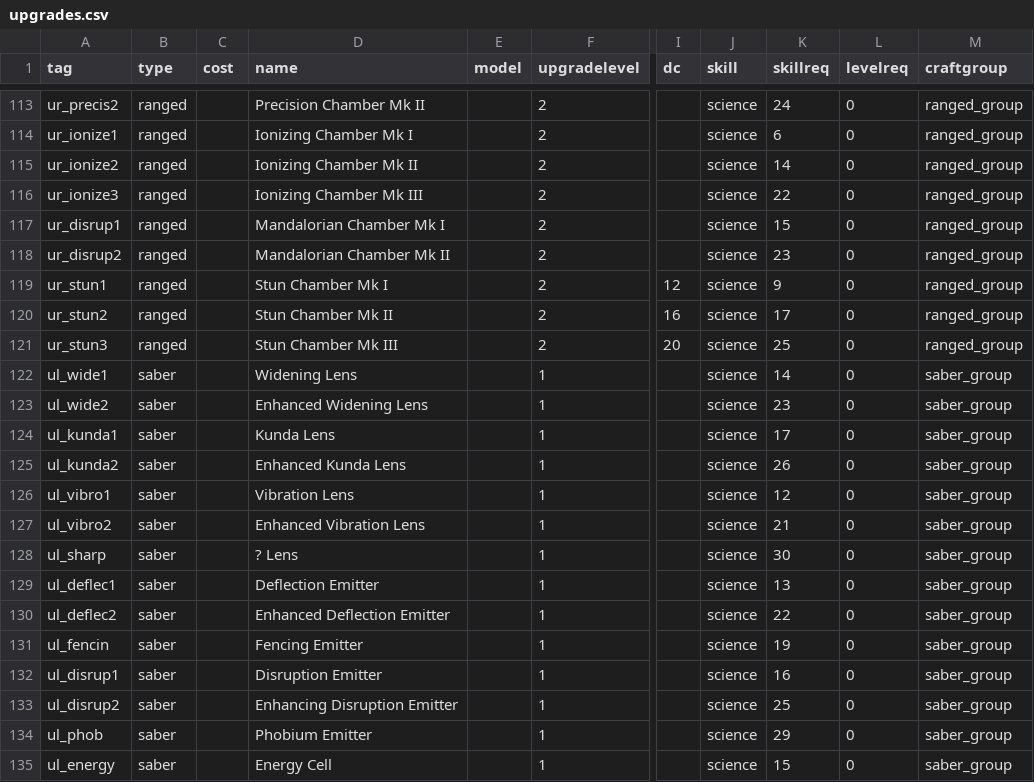
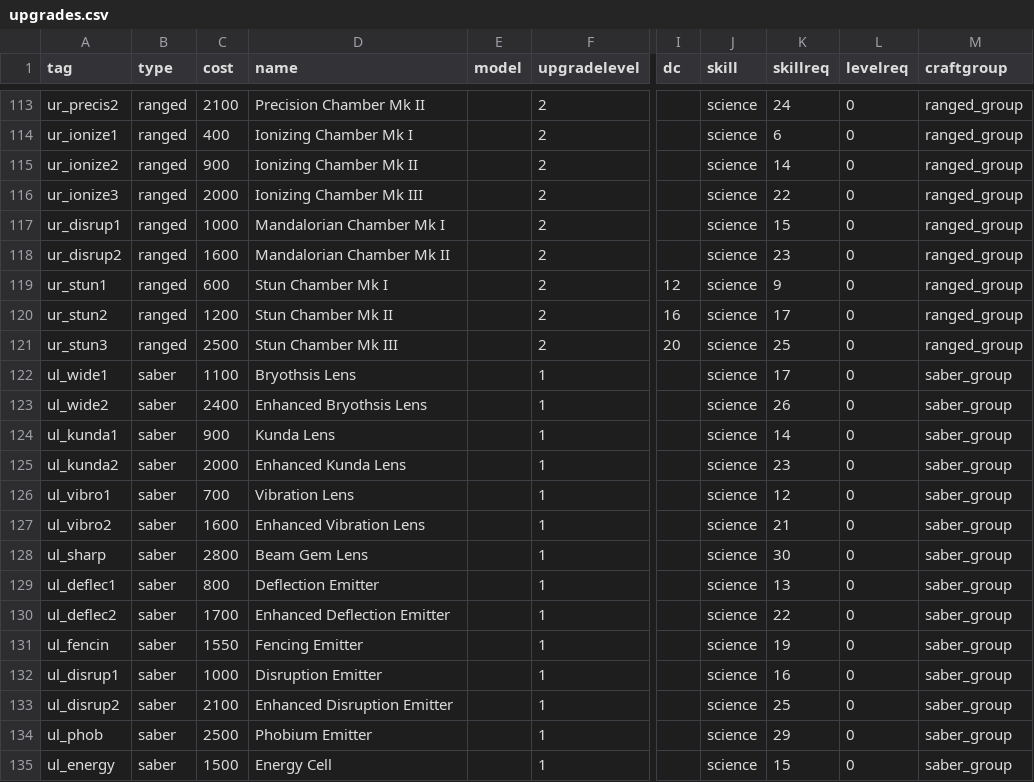
Before and after one commit to Box65535/Box-KOTOR-Mods, a CSV file: BoxTSLMod/Generators/Data/upgrades.csv, drawn as a sheet; only a part is shown, gaps mark what is left out; the diff covers the shown part only; the diff names each change by its address in the sheet, - before the commit and + after, or states it on an @@ line.

```diff
--- a/BoxTSLMod/Generators/Data/upgrades.csv
+++ b/BoxTSLMod/Generators/Data/upgrades.csv
-C113 (cost): (empty)
+C113 (cost): 2100
-C114 (cost): (empty)
+C114 (cost): 400
-C115 (cost): (empty)
+C115 (cost): 900
-C116 (cost): (empty)
+C116 (cost): 2000
-C117 (cost): (empty)
+C117 (cost): 1000
-C118 (cost): (empty)
+C118 (cost): 1600
-C119 (cost): (empty)
+C119 (cost): 600
-C120 (cost): (empty)
+C120 (cost): 1200
-C121 (cost): (empty)
+C121 (cost): 2500
-C122 (cost): (empty)
+C122 (cost): 1100
-D122 (name): Widening Lens
+D122 (name): Bryothsis Lens
-K122 (skillreq): 14
+K122 (skillreq): 17
-C123 (cost): (empty)
+C123 (cost): 2400
-D123 (name): Enhanced Widening Lens
+D123 (name): Enhanced Bryothsis Lens
-K123 (skillreq): 23
+K123 (skillreq): 26
-C124 (cost): (empty)
+C124 (cost): 900
-K124 (skillreq): 17
+K124 (skillreq): 14
-C125 (cost): (empty)
+C125 (cost): 2000
-K125 (skillreq): 26
+K125 (skillreq): 23
-C126 (cost): (empty)
+C126 (cost): 700
-C127 (cost): (empty)
+C127 (cost): 1600
-C128 (cost): (empty)
+C128 (cost): 2800
-D128 (name): ? Lens
+D128 (name): Beam Gem Lens
-C129 (cost): (empty)
+C129 (cost): 800
-C130 (cost): (empty)
+C130 (cost): 1700
-C131 (cost): (empty)
+C131 (cost): 1550
-C132 (cost): (empty)
+C132 (cost): 1000
-C133 (cost): (empty)
+C133 (cost): 2100
-D133 (name): Enhancing Disruption Emitter
+D133 (name): Enhanced Disruption Emitter
-C134 (cost): (empty)
+C134 (cost): 2500
-C135 (cost): (empty)
+C135 (cost): 1500
```
Also changed, not shown: 52 edited cells elsewhere in this file, 1 other file.
